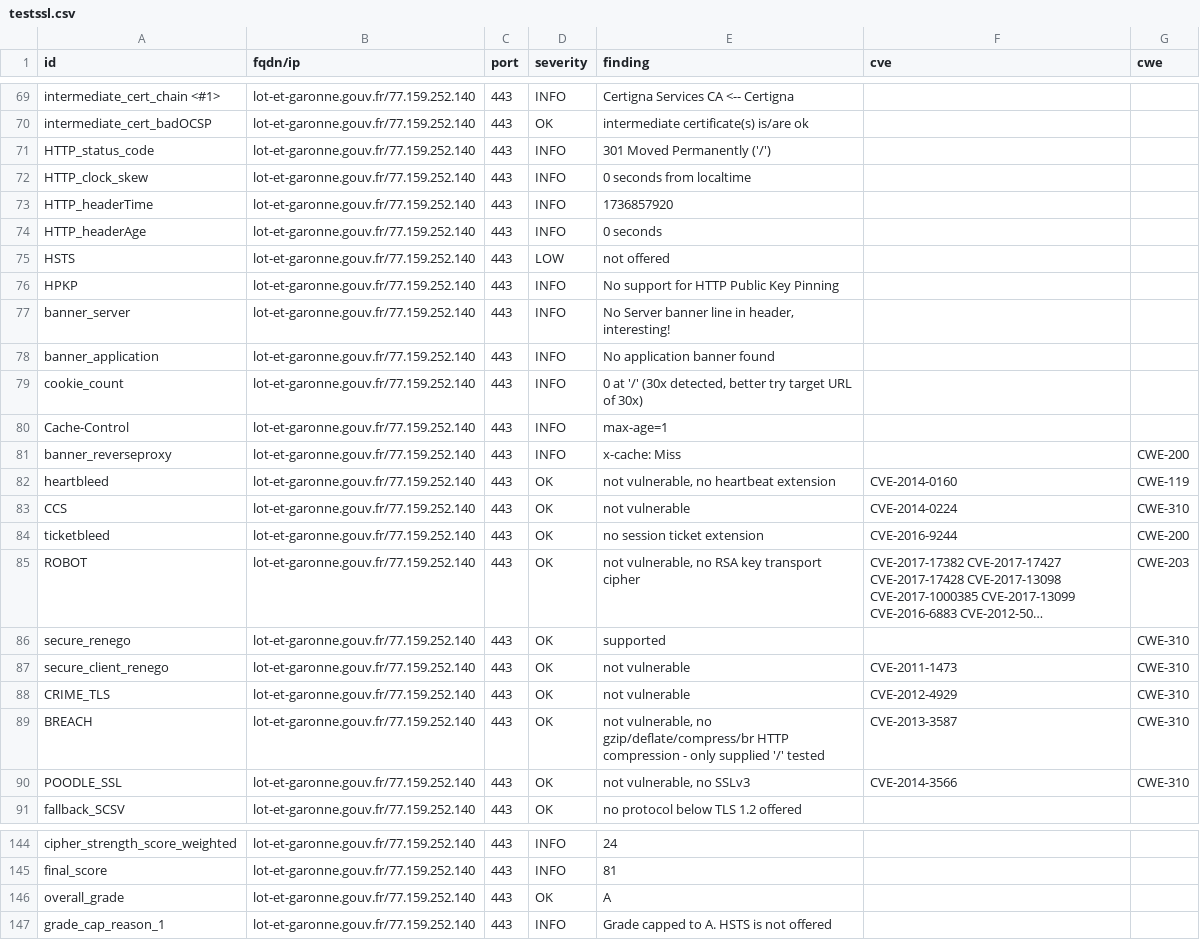
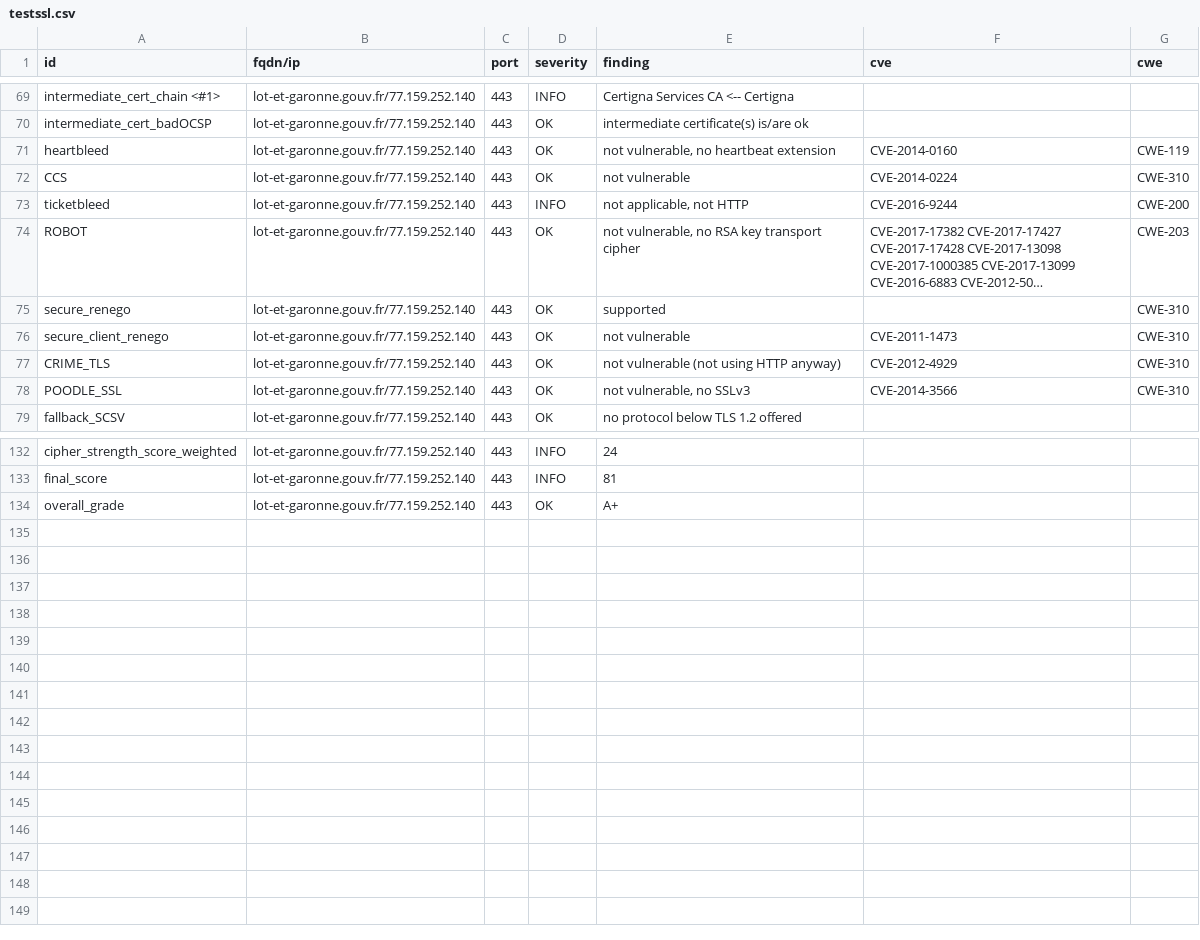
Before and after one commit to GKO-org/dashlordPrd7, a CSV file: results/aHR0cHM6Ly9sb3QtZXQtZ2Fyb25uZS5nb3V2LmZy/testssl.csv, drawn as a sheet; only a part is shown, gaps mark what is left out; long unchanged cells end in …; removed rows and columns are numbered as before the commit, all else as after; the diff covers the shown part only; the diff names each change by its address in the sheet, - before the commit and + after, or states it on an @@ line.

Commit message:
update: https://lot-et-garonne.gouv.fr

```diff
--- a/results/aHR0cHM6Ly9sb3QtZXQtZ2Fyb25uZS5nb3V2LmZy/testssl.csv
+++ b/results/aHR0cHM6Ly9sb3QtZXQtZ2Fyb25uZS5nb3V2LmZy/testssl.csv
-row 71: HTTP_status_code | lot-et-garonne.gouv.fr/77.159.252.140 | 443 | INFO | 301 Moved Permanently ('/')
-row 72: HTTP_clock_skew | lot-et-garonne.gouv.fr/77.159.252.140 | 443 | INFO | 0 seconds from localtime
-row 73: HTTP_headerTime | lot-et-garonne.gouv.fr/77.159.252.140 | 443 | INFO | 1736857920
-row 74: HTTP_headerAge | lot-et-garonne.gouv.fr/77.159.252.140 | 443 | INFO | 0 seconds
-row 75: HSTS | lot-et-garonne.gouv.fr/77.159.252.140 | 443 | LOW | not offered
-row 76: HPKP | lot-et-garonne.gouv.fr/77.159.252.140 | 443 | INFO | No support for HTTP Public Key Pinning
-row 77: banner_server | lot-et-garonne.gouv.fr/77.159.252.140 | 443 | INFO | No Server banner line in header, interesting!
-row 78: banner_application | lot-et-garonne.gouv.fr/77.159.252.140 | 443 | INFO | No application banner found
-row 79: cookie_count | lot-et-garonne.gouv.fr/77.159.252.140 | 443 | INFO | 0 at '/' (30x detected, better try target URL of 30x)
-row 80: Cache-Control | lot-et-garonne.gouv.fr/77.159.252.140 | 443 | INFO | max-age=1
-row 81: banner_reverseproxy | lot-et-garonne.gouv.fr/77.159.252.140 | 443 | INFO | x-cache: Miss |  | CWE-200
-D73 (severity): OK
+D73 (severity): INFO
-E73 (finding): no session ticket extension
+E73 (finding): not applicable, not HTTP
-E77 (finding): not vulnerable
+E77 (finding): not vulnerable (not using HTTP anyway)
-row 89: BREACH | lot-et-garonne.gouv.fr/77.159.252.140 | 443 | OK | not vulnerable, no gzip/deflate/compress/br HTTP compression - only supplied '/' tested | CVE-2013-3587 | CWE-310
-E134 (finding): A
+E134 (finding): A+
-row 147: grade_cap_reason_1 | lot-et-garonne.gouv.fr/77.159.252.140 | 443 | INFO | Grade capped to A. HSTS is not offered
```
Also changed, not shown: 3 edited cells elsewhere in this file, 10 other files.
